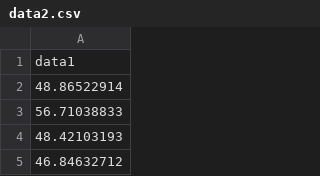
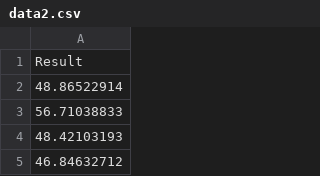
Before and after one commit to adityacd/StatisticalCalculator, a CSV file: Data/data2.csv, drawn as a sheet; only a part is shown.

Commit message:
Fix: Fix the data error

```diff
--- a/Data/data2.csv
+++ b/Data/data2.csv
@@ -1,2 +1,2 @@
-data1
+Result
 48.86522914
```
